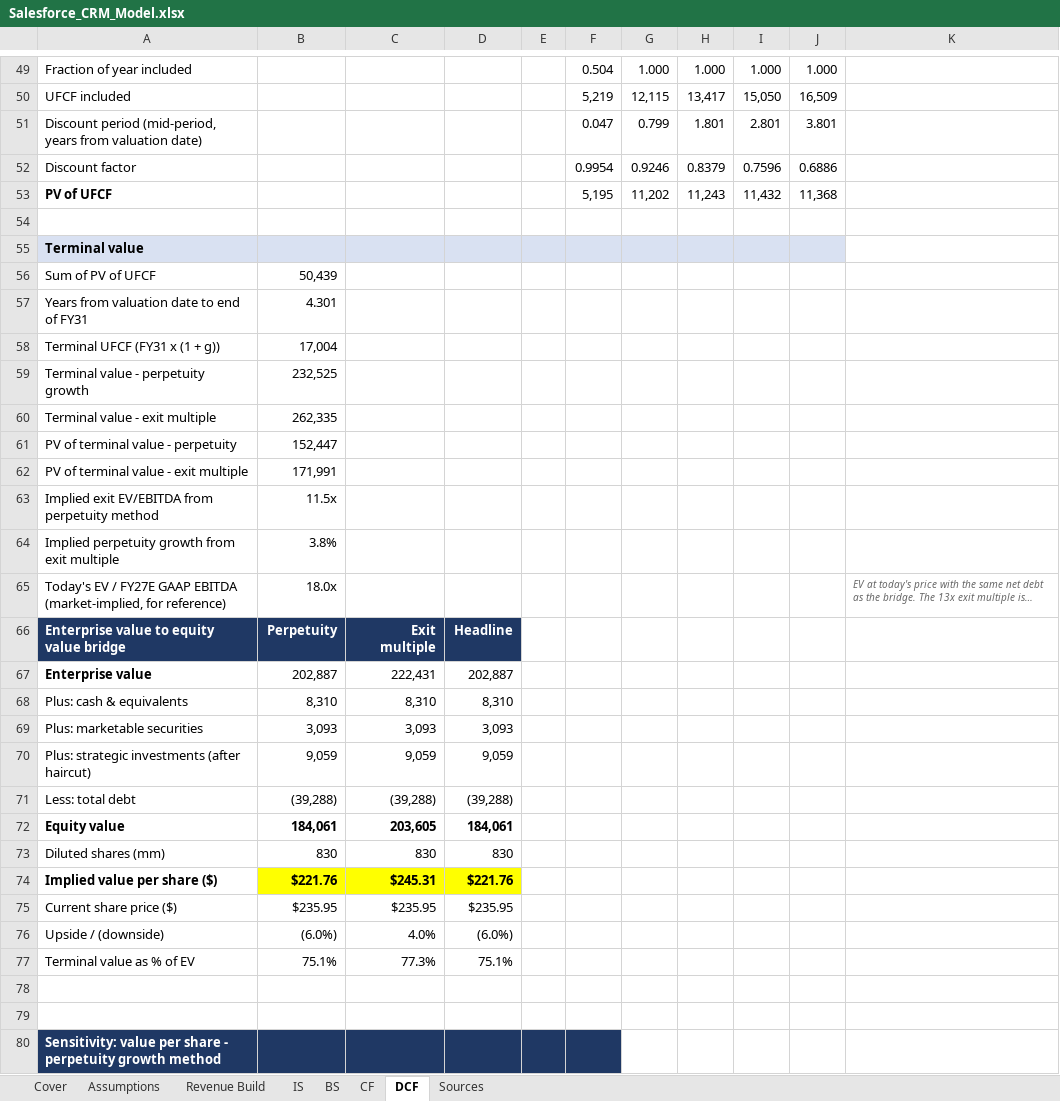
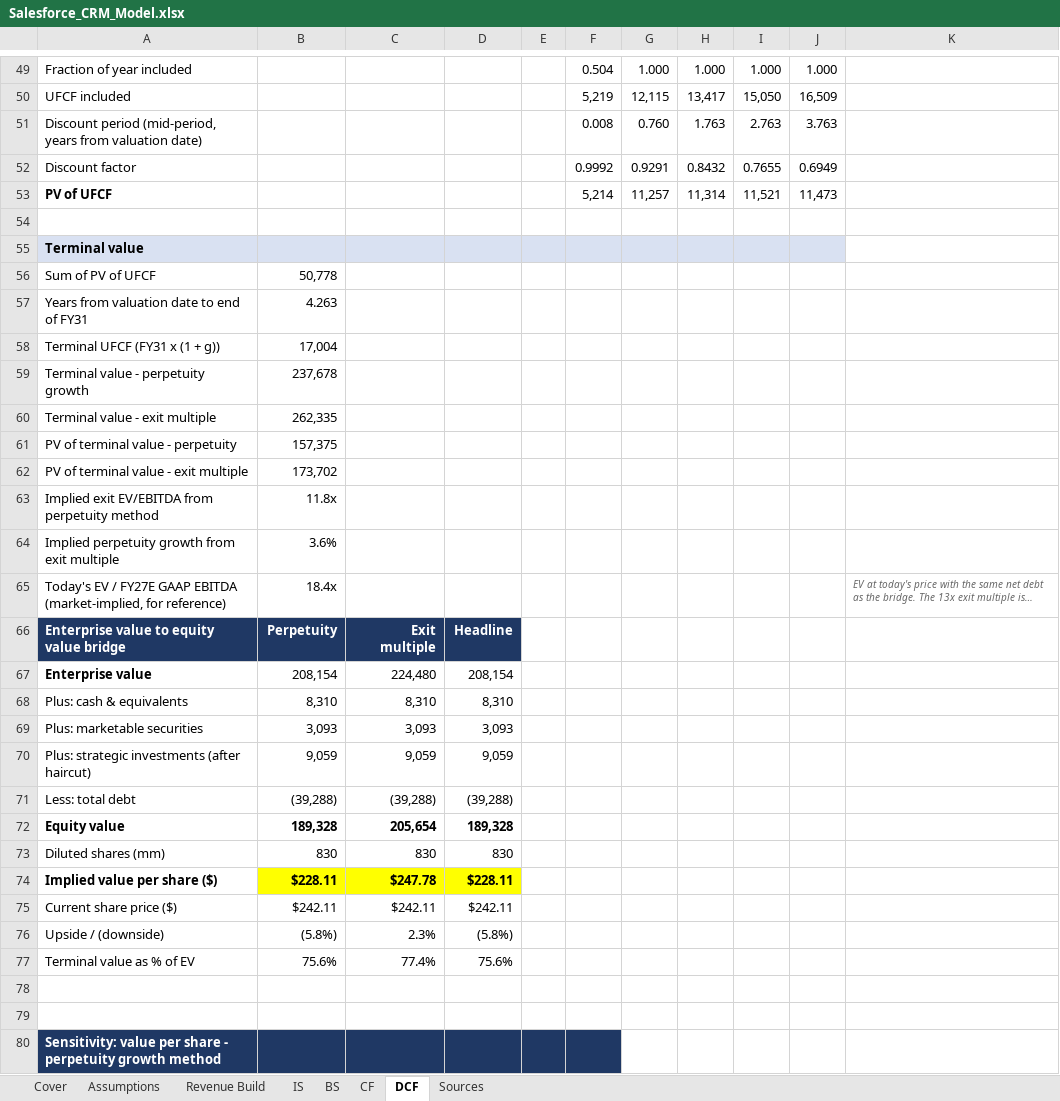
Before and after one commit to pooja003-cloud/salesforce-valuation, an Excel workbook: model/Salesforce_CRM_Model.xlsx, sheet DCF, drawn as a sheet; only a part is shown, gaps mark what is left out; long unchanged cells end in …; values as stored, in another font and other column widths than the file's, no borders; removed rows and columns are numbered as before the commit, all else as after; the diff covers the shown part only; the diff names each change by its address in the sheet, - before the commit and + after, or states it on an @@ line.

```diff
--- a/model/Salesforce_CRM_Model.xlsx (sheet DCF)
+++ b/model/Salesforce_CRM_Model.xlsx (sheet DCF)
-row 51: Discount period (mid-period, years from valuation date) |  |  |  |  | 0.047 | 0.799 | 1.801 | 2.801 | 3.801
-row 52: Discount factor |  |  |  |  | 0.9954 | 0.9246 | 0.8379 | 0.7596 | 0.6886
-row 53: PV of UFCF |  |  |  |  | 5,195 | 11,202 | 11,243 | 11,432 | 11,368
+row 51: Discount period (mid-period, years from valuation date) |  |  |  |  | 0.008 | 0.760 | 1.763 | 2.763 | 3.763
+row 52: Discount factor |  |  |  |  | 0.9992 | 0.9291 | 0.8432 | 0.7655 | 0.6949
+row 53: PV of UFCF |  |  |  |  | 5,214 | 11,257 | 11,314 | 11,521 | 11,473
-B56: 50,439
+B56: 50,778
-B57: 4.301
+B57: 4.263
-B59: 232,525
+B59: 237,678
-B61: 152,447
+B61: 157,375
-B62: 171,991
+B62: 173,702
-B63: 11.5x
+B63: 11.8x
-B64: 3.8%
+B64: 3.6%
-B65: 18.0x
+B65: 18.4x
-row 67: Enterprise value | 202,887 | 222,431 | 202,887
+row 67: Enterprise value | 208,154 | 224,480 | 208,154
-row 72: Equity value | 184,061 | 203,605 | 184,061
+row 72: Equity value | 189,328 | 205,654 | 189,328
-row 74: Implied value per share ($) | $221.76 | $245.31 | $221.76
-row 75: Current share price ($) | $235.95 | $235.95 | $235.95
+row 74: Implied value per share ($) | $228.11 | $247.78 | $228.11
+row 75: Current share price ($) | $242.11 | $242.11 | $242.11
-B76: (6.0%)
+B76: (5.8%)
-C76: 4.0%
+C76: 2.3%
-D76: (6.0%)
+D76: (5.8%)
-row 77: Terminal value as % of EV | 75.1% | 77.3% | 75.1%
+row 77: Terminal value as % of EV | 75.6% | 77.4% | 75.6%
```
Also changed, not shown: 10 added rows, 10 removed rows and 12 edited cells elsewhere in this sheet, sheet Cover, sheet Sources, 9 other files.
